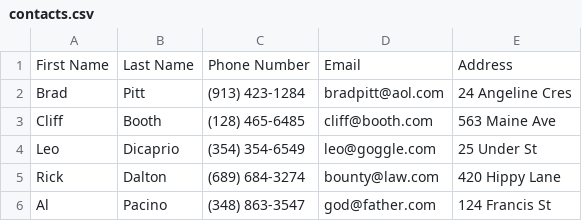
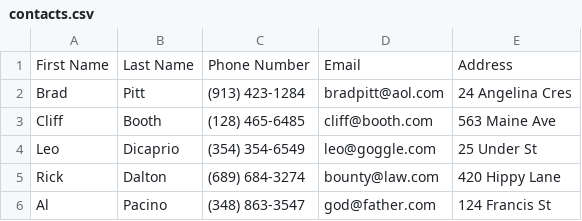
Before and after one commit to Atyender/phonebookmgmt, a CSV file: contacts.csv, drawn as a sheet.

Commit message:
Edited contact

```diff
--- a/contacts.csv
+++ b/contacts.csv
@@ -1,3 +1,3 @@
 First Name,Last Name,Phone Number,Email,Address
-Brad,Pitt,(913) 423-1284,bradpitt@aol.com,24 Angeline Cres
+Brad,Pitt,(913) 423-1284,bradpitt@aol.com,24 Angelina Cres
 Cliff,Booth,(128) 465-6485,cliff@booth.com,563 Maine Ave
```
